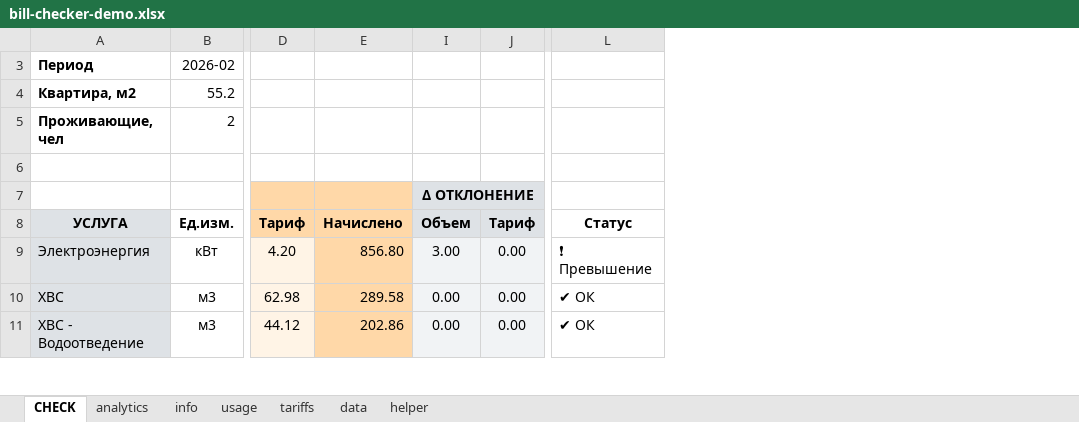
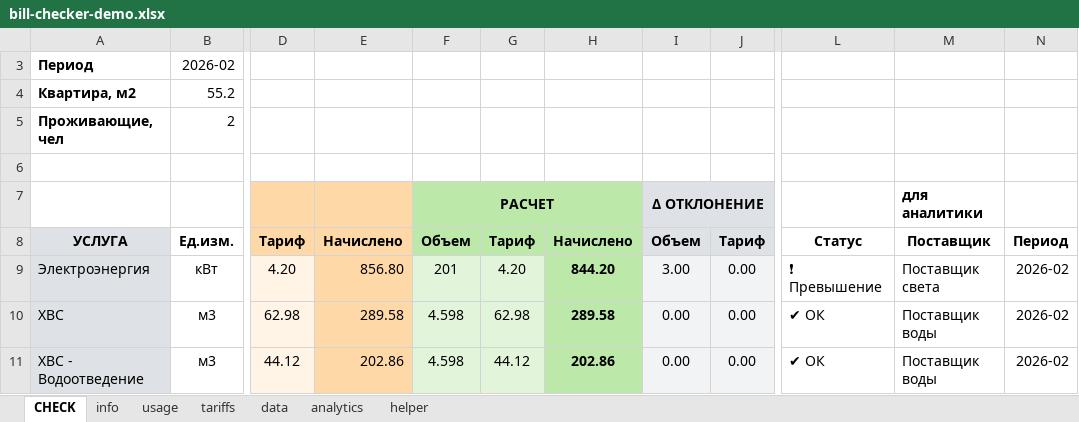
Before and after one commit to alinaaleks/bill-checker, an Excel workbook: bill-checker-demo.xlsx, sheet CHECK, drawn as a sheet; only a part is shown, gaps mark what is left out; values as stored, in another font and other column widths than the file's, no borders; conditional formats not drawn; the diff names each change by its address in the sheet, - before the commit and + after, or states it on an @@ line.

Commit message:
Update formulas in data sheet and refresh analytics

```diff
--- a/bill-checker-demo.xlsx (sheet CHECK)
+++ b/bill-checker-demo.xlsx (sheet CHECK)
@@ sheet tab order changed: CHECK | info | usage | tariffs | data | analytics | helper @@
@@ column F unhidden, rows 7-11: РАСЧЕТ | Объем | 201 | 4.598 | 4.598 @@
@@ column G unhidden, rows 8-11: Тариф | 4.20 | 62.98 | 44.12 @@
@@ column H unhidden, rows 8-11: Начислено | 844.20 | 289.58 | 202.86 @@
@@ column M unhidden, rows 7-11: для аналитики | Поставщик | Поставщик света | Поставщик воды | Поставщик воды @@
@@ column N unhidden, rows 8-11: Период | 2026-02 | 2026-02 | 2026-02 @@
```
Also changed, not shown: sheet data, sheet tariffs, sheet analytics, sheet usage, sheet helper, hidden cells, charts or pictures.
